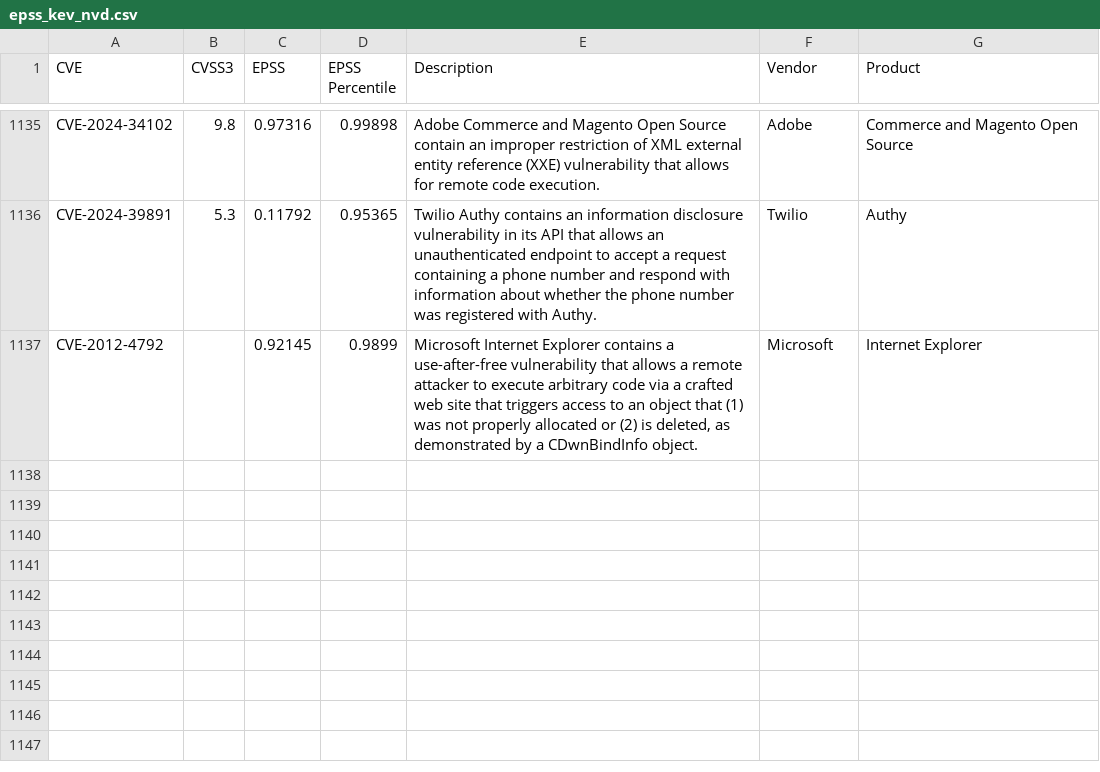
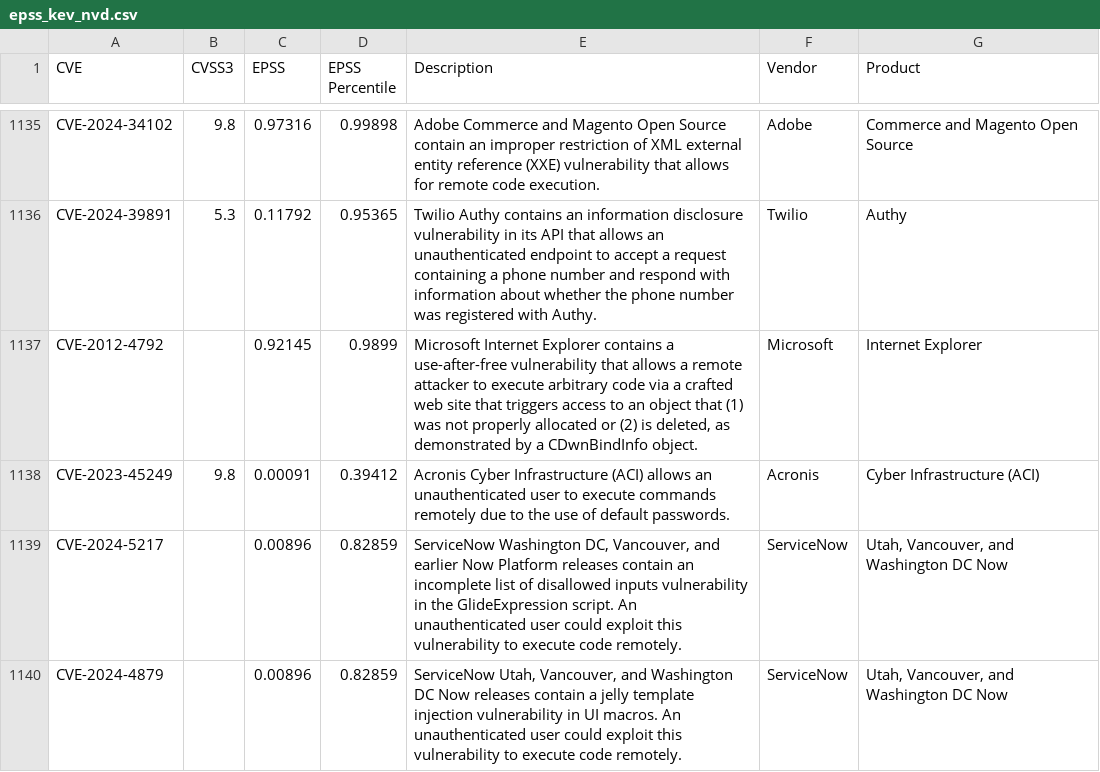
Before and after one commit to jgamblin/KEV_EPSS, a CSV file: epss_kev_nvd.csv, drawn as a sheet; only a part is shown, gaps mark what is left out; the diff names each change by its address in the sheet, - before the commit and + after, or states it on an @@ line.

```diff
--- a/epss_kev_nvd.csv
+++ b/epss_kev_nvd.csv
+row 1138: CVE-2023-45249 | 9.8 | 0.00091 | 0.39412 | Acronis Cyber Infrastructure (ACI) allows an unauthenticated user to execute commands remotely due to the use of default passwords. | Acronis | Cyber Infrastructure (ACI)
+row 1139: CVE-2024-5217 |  | 0.00896 | 0.82859 | ServiceNow Washington DC, Vancouver, and earlier Now Platform releases contain an incomplete list of disallowed inputs vulnerability in the GlideExpression script. An unauthenticated user could exploit this vulnerability to execute code remotely. | ServiceNow | Utah, Vancouver, and Washington DC Now
+row 1140: CVE-2024-4879 |  | 0.00896 | 0.82859 | ServiceNow Utah, Vancouver, and Washington DC Now releases contain a jelly template injection vulnerability in UI macros. An unauthenticated user could exploit this vulnerability to execute code remotely. | ServiceNow | Utah, Vancouver, and Washington DC Now
```
Also changed, not shown: 2 other files.
